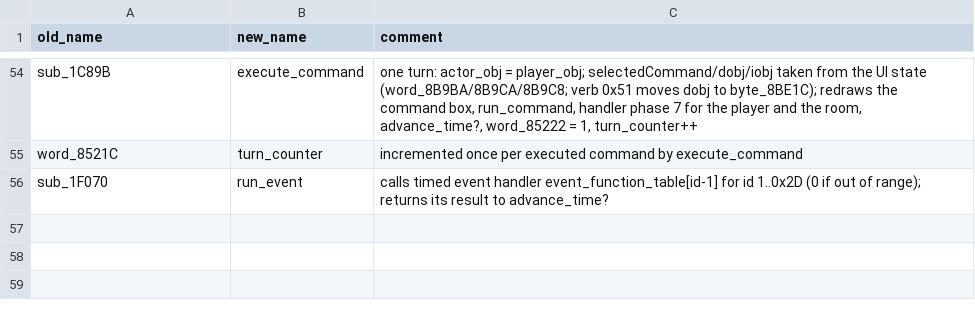
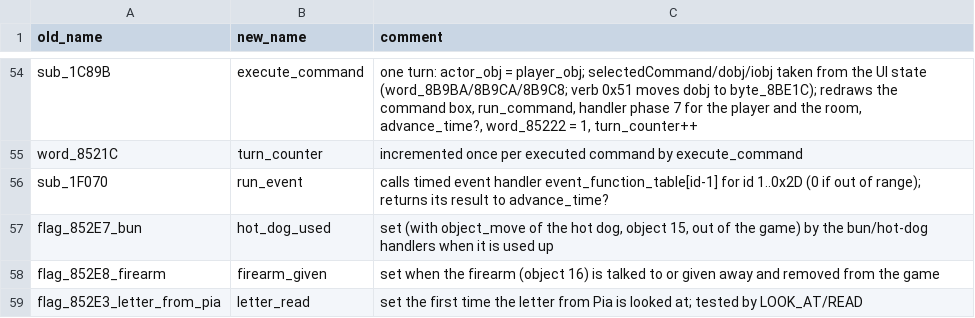
Before and after one commit to dreammaster/reverse-engineering-notes, a TSV file: xanth/reversing/analysis/manual_names.tsv, drawn as a sheet; only a part is shown, gaps mark what is left out.

```diff
--- a/xanth/reversing/analysis/manual_names.tsv
+++ b/xanth/reversing/analysis/manual_names.tsv
@@ -56 +56,4 @@ word_8521C	turn_counter	incremented once per executed command by execute_command
 sub_1F070	run_event	calls timed event handler event_function_table[id-1] for id 1..0x2D (0 if out of range); returns its result to advance_time?
+flag_852E7_bun	hot_dog_used	set (with object_move of the hot dog, object 15, out of the game) by the bun/hot-dog handlers when it is used up
+flag_852E8_firearm	firearm_given	set when the firearm (object 16) is talked to or given away and removed from the game
+flag_852E3_letter_from_pia	letter_read	set the first time the letter from Pia is looked at; tested by LOOK_AT/READ
```
Also changed, not shown: xanth/reversing/analysis/xanth_flags.tsv, xanth/reversing/analysis/xanth_save_regions.tsv, 1 other file.
